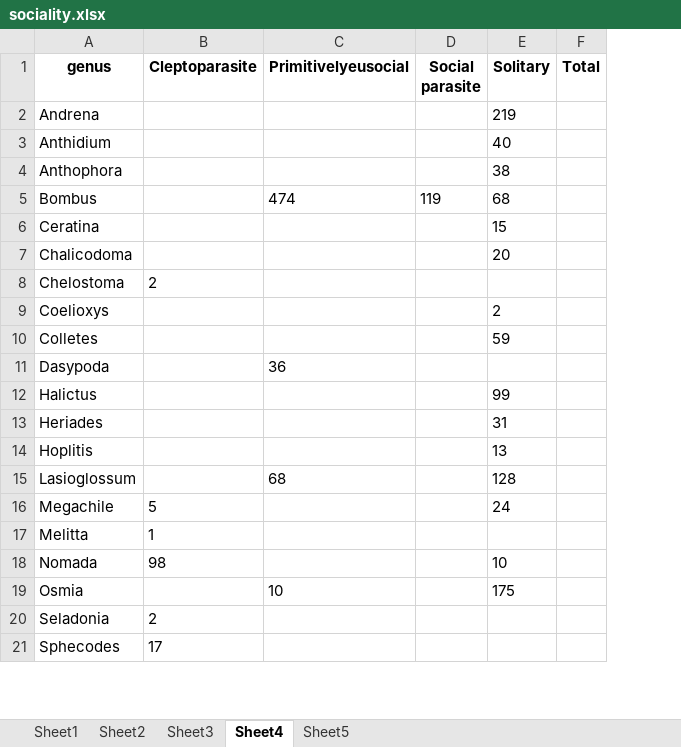
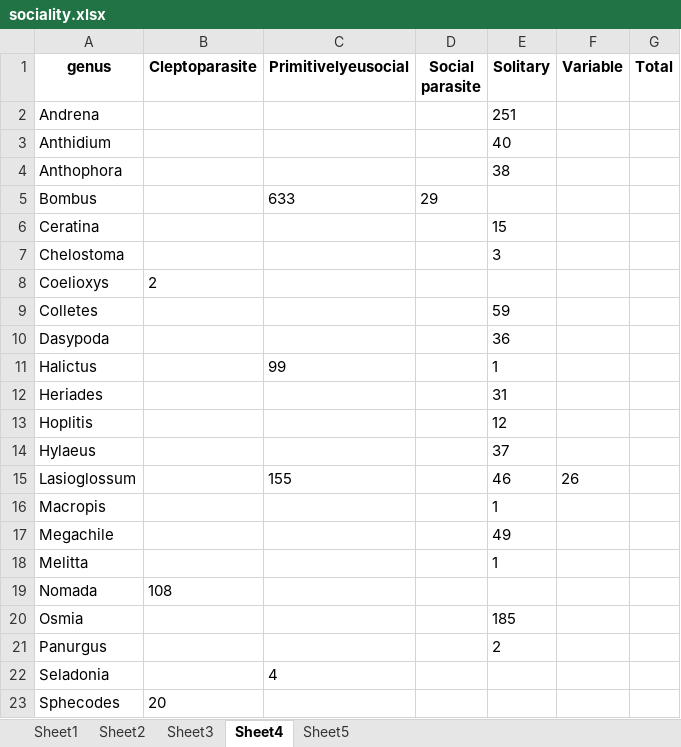
Before and after one commit to Jack177/MEMOIRE, an Excel workbook: Output/sociality.xlsx, sheet Sheet4, drawn as a sheet; only a part is shown; values as stored, in another font and other column widths than the file's, no borders; removed rows and columns are numbered as before the commit, all else as after; the diff covers the shown part only; the diff names each change by its address in the sheet, - before the commit and + after, or states it on an @@ line.

```diff
--- a/Output/sociality.xlsx (sheet Sheet4)
+++ b/Output/sociality.xlsx (sheet Sheet4)
+column F (Variable), row 15: 26
-E2 (Solitary): 219
+E2 (Solitary): 251
-C5 (Primitivelyeusocial): 474
+C5 (Primitivelyeusocial): 633
-D5 (Social parasite): 119
+D5 (Social parasite): 29
-E5 (Solitary): 68
+E5 (Solitary): (empty)
-row 7: Chalicodoma |  |  |  | 20
-B7 (Cleptoparasite): 2
+B7 (Cleptoparasite): (empty)
-E7 (Solitary): (empty)
+E7 (Solitary): 3
-B8 (Cleptoparasite): (empty)
+B8 (Cleptoparasite): 2
-E8 (Solitary): 2
+E8 (Solitary): (empty)
-C10 (Primitivelyeusocial): 36
+C10 (Primitivelyeusocial): (empty)
-E10 (Solitary): (empty)
+E10 (Solitary): 36
-C11 (Primitivelyeusocial): (empty)
+C11 (Primitivelyeusocial): 99
-E11 (Solitary): 99
+E11 (Solitary): 1
-E13 (Solitary): 13
+E13 (Solitary): 12
+row 14: Hylaeus |  |  |  | 37
-C15 (Primitivelyeusocial): 68
+C15 (Primitivelyeusocial): 155
-E15 (Solitary): 128
+E15 (Solitary): 46
+row 16: Macropis |  |  |  | 1
-B17 (Cleptoparasite): 5
+B17 (Cleptoparasite): (empty)
-E17 (Solitary): 24
+E17 (Solitary): 49
-B18 (Cleptoparasite): 1
+B18 (Cleptoparasite): (empty)
-E18 (Solitary): (empty)
+E18 (Solitary): 1
-B19 (Cleptoparasite): 98
+B19 (Cleptoparasite): 108
-E19 (Solitary): 10
+E19 (Solitary): (empty)
-C20 (Primitivelyeusocial): 10
+C20 (Primitivelyeusocial): (empty)
-E20 (Solitary): 175
+E20 (Solitary): 185
+row 21: Panurgus |  |  |  | 2
-B22 (Cleptoparasite): 2
+B22 (Cleptoparasite): (empty)
-C22 (Primitivelyeusocial): (empty)
+C22 (Primitivelyeusocial): 4
-B23 (Cleptoparasite): 17
+B23 (Cleptoparasite): 20
```
Also changed, not shown: 10 edited cells elsewhere in this sheet, sheet Sheet1, sheet Sheet2, sheet Sheet3, sheet Sheet5, Output/estimateurs_estaccumR.xlsx, Output/estimateurs_fossil.xlsx, 17 other files.
